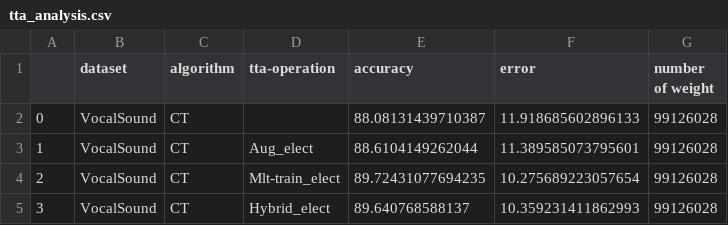
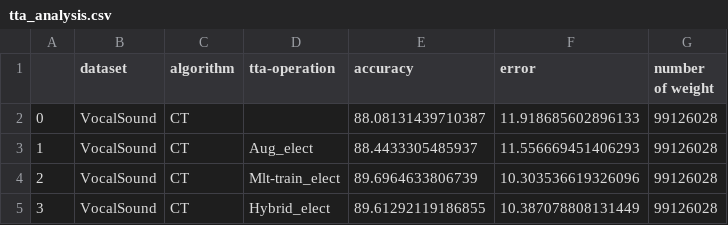
Before and after one commit to Andy-Shao/AMAuT, a CSV file: result/VocalSound/AuT/tta_analysis/tta_analysis.csv, drawn as a sheet.

Commit message:
update vocalsound

```diff
--- a/result/VocalSound/AuT/tta_analysis/tta_analysis.csv
+++ b/result/VocalSound/AuT/tta_analysis/tta_analysis.csv
@@ -2,4 +2,4 @@
 0,VocalSound,CT,,88.08131439710387,11.918685602896133,99126028
-1,VocalSound,CT,Aug_elect,88.6104149262044,11.389585073795601,99126028
-2,VocalSound,CT,Mlt-train_elect,89.72431077694235,10.275689223057654,99126028
-3,VocalSound,CT,Hybrid_elect,89.640768588137,10.359231411862993,99126028
+1,VocalSound,CT,Aug_elect,88.4433305485937,11.556669451406293,99126028
+2,VocalSound,CT,Mlt-train_elect,89.6964633806739,10.303536619326096,99126028
+3,VocalSound,CT,Hybrid_elect,89.61292119186855,10.387078808131449,99126028
```
Also changed, not shown: 1 other file.
